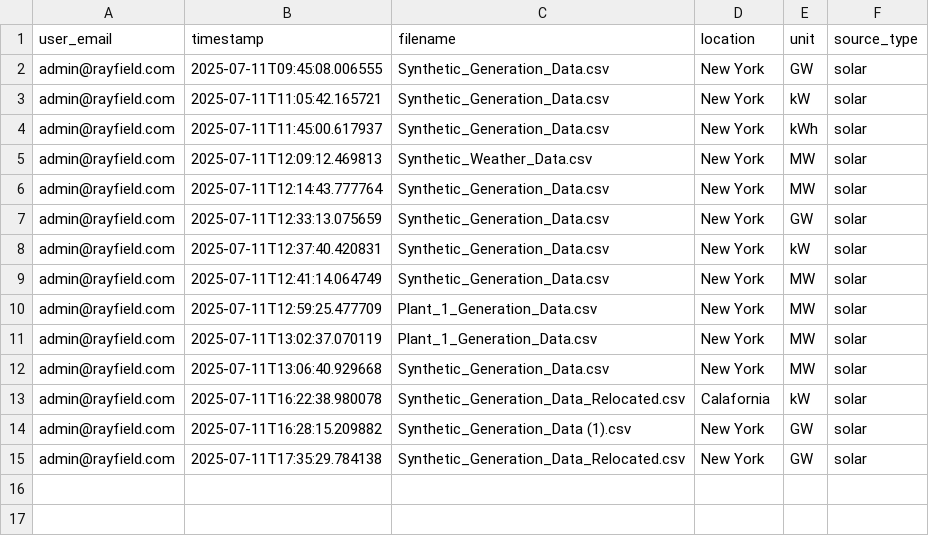
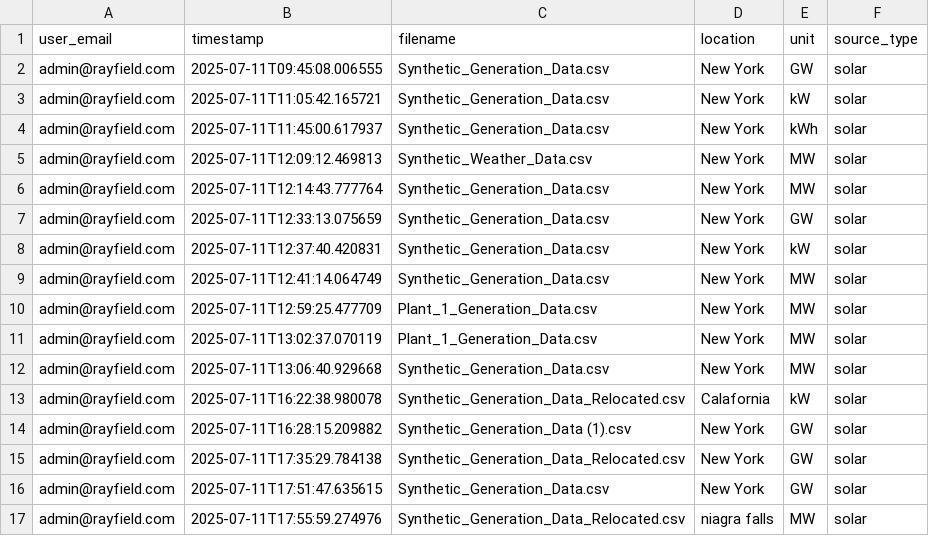
Before and after one commit to Dhruv-mat/Rayfield-Frontend, a CSV file: parameters.csv, drawn as a sheet; the diff names each change by its address in the sheet, - before the commit and + after, or states it on an @@ line.

```diff
--- a/parameters.csv
+++ b/parameters.csv
+row 16: admin@rayfield.com | 2025-07-11T17:51:47.635615 | Synthetic_Generation_Data.csv | New York | GW | solar
+row 17: admin@rayfield.com | 2025-07-11T17:55:59.274976 | Synthetic_Generation_Data_Relocated.csv | niagra falls | MW | solar
```
Also changed, not shown: analysis_parameters.csv, 1 other file.
